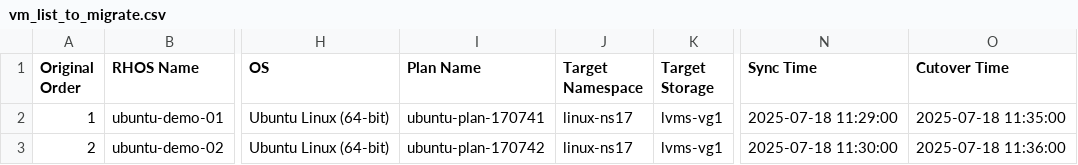
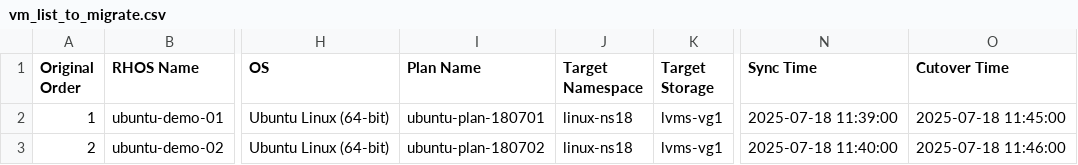
Before and after one commit to jainirajesh/mtvvmwtoopenshift, a CSV file: vm_list_to_migrate.csv, drawn as a sheet; only a part is shown, gaps mark what is left out; the diff names each change by its address in the sheet, - before the commit and + after, or states it on an @@ line.

Commit message:
Update vm_list_to_migrate.csv

```diff
--- a/vm_list_to_migrate.csv
+++ b/vm_list_to_migrate.csv
-I2 (Plan Name): ubuntu-plan-170741
+I2 (Plan Name): ubuntu-plan-180701
-J2:J3 (Target Namespace): linux-ns17
+J2:J3 (Target Namespace): linux-ns18
-N2 (Sync Time): 2025-07-18 11:29:00
+N2 (Sync Time): 2025-07-18 11:39:00
-O2 (Cutover Time): 2025-07-18 11:35:00
+O2 (Cutover Time): 2025-07-18 11:45:00
-I3 (Plan Name): ubuntu-plan-170742
+I3 (Plan Name): ubuntu-plan-180702
-N3 (Sync Time): 2025-07-18 11:30:00
+N3 (Sync Time): 2025-07-18 11:40:00
-O3 (Cutover Time): 2025-07-18 11:36:00
+O3 (Cutover Time): 2025-07-18 11:46:00
```
